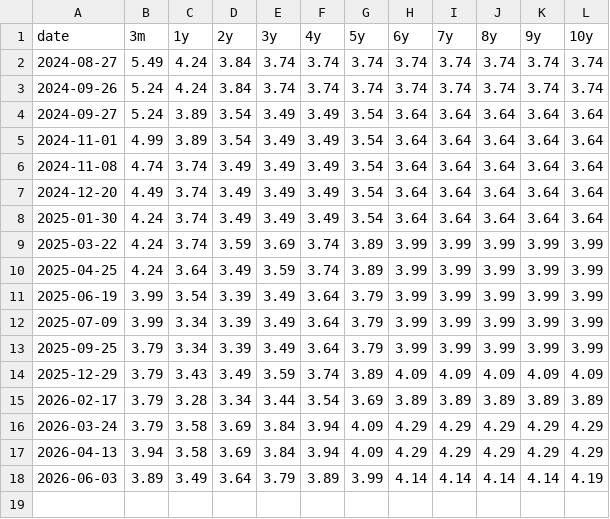
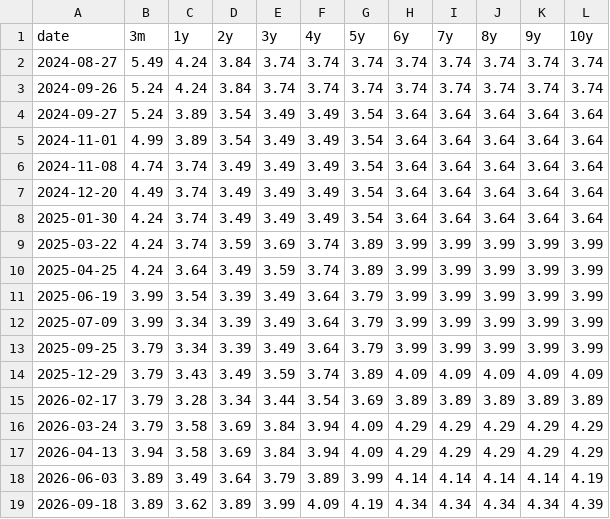
Before and after one commit to andreyhgl/webscrap-interest-rate, a CSV file: swedbank.csv, drawn as a sheet; the diff names each change by its address in the sheet, - before the commit and + after, or states it on an @@ line.

```diff
--- a/swedbank.csv
+++ b/swedbank.csv
+row 19: 2026-09-18 | 3.89 | 3.62 | 3.89 | 3.99 | 4.09 | 4.19 | 4.34 | 4.34 | 4.34 | 4.34 | 4.39
```
